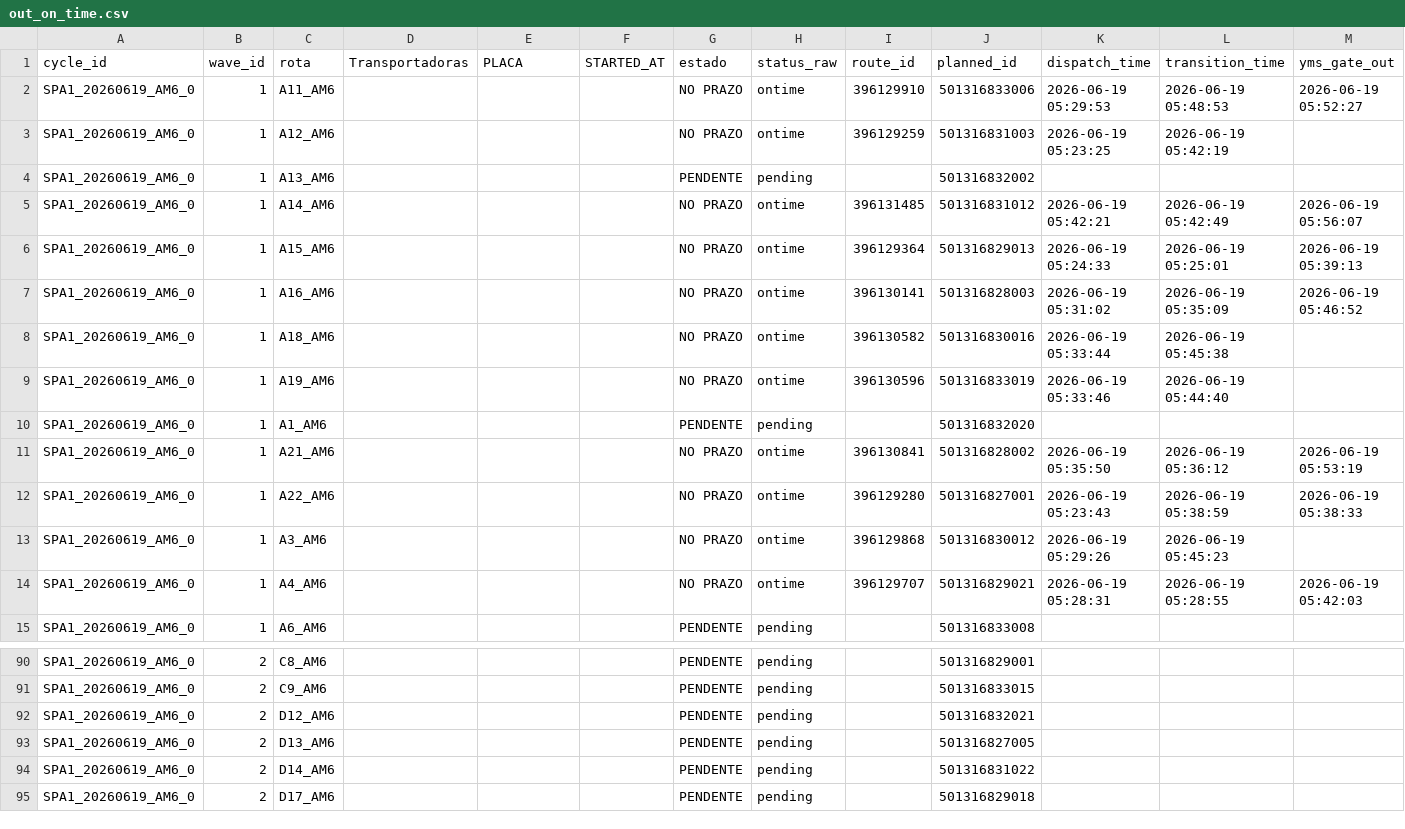
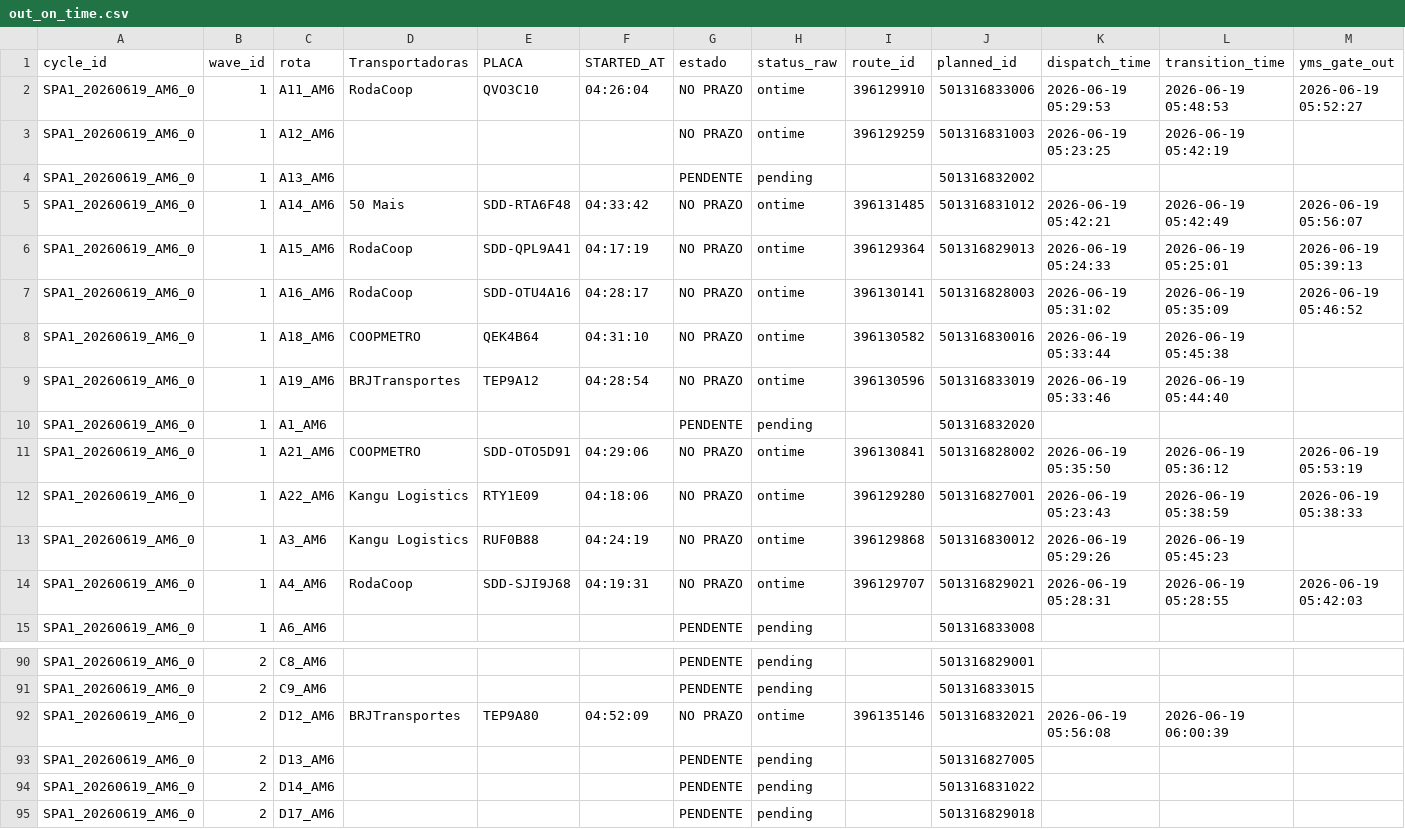
Before and after one commit to Franmoraes01/out-on-time-dashboard, a CSV file: out/out_on_time.csv, drawn as a sheet; only a part is shown, gaps mark what is left out; the diff covers the shown part only; the diff names each change by its address in the sheet, - before the commit and + after, or states it on an @@ line.

Commit message:
update out_on_time 2026-06-19 06:03:33

```diff
--- a/out/out_on_time.csv
+++ b/out/out_on_time.csv
-D2 (Transportadoras): (empty)
+D2 (Transportadoras): RodaCoop
-E2 (PLACA): (empty)
+E2 (PLACA): QVO3C10
-F2 (STARTED_AT): (empty)
+F2 (STARTED_AT): 04:26:04
-D5 (Transportadoras): (empty)
+D5 (Transportadoras): 50 Mais
-E5 (PLACA): (empty)
+E5 (PLACA): SDD-RTA6F48
-F5 (STARTED_AT): (empty)
+F5 (STARTED_AT): 04:33:42
-D6:D7 (Transportadoras): (empty)
+D6:D7 (Transportadoras): RodaCoop
-E6 (PLACA): (empty)
+E6 (PLACA): SDD-QPL9A41
-F6 (STARTED_AT): (empty)
+F6 (STARTED_AT): 04:17:19
-E7 (PLACA): (empty)
+E7 (PLACA): SDD-OTU4A16
-F7 (STARTED_AT): (empty)
+F7 (STARTED_AT): 04:28:17
-D8 (Transportadoras): (empty)
+D8 (Transportadoras): COOPMETRO
-E8 (PLACA): (empty)
+E8 (PLACA): QEK4B64
-F8 (STARTED_AT): (empty)
+F8 (STARTED_AT): 04:31:10
-D9 (Transportadoras): (empty)
+D9 (Transportadoras): BRJTransportes
-E9 (PLACA): (empty)
+E9 (PLACA): TEP9A12
-F9 (STARTED_AT): (empty)
+F9 (STARTED_AT): 04:28:54
-D11 (Transportadoras): (empty)
+D11 (Transportadoras): COOPMETRO
-E11 (PLACA): (empty)
+E11 (PLACA): SDD-OTO5D91
-F11 (STARTED_AT): (empty)
+F11 (STARTED_AT): 04:29:06
-D12:D13 (Transportadoras): (empty)
+D12:D13 (Transportadoras): Kangu Logistics
-E12 (PLACA): (empty)
+E12 (PLACA): RTY1E09
-F12 (STARTED_AT): (empty)
+F12 (STARTED_AT): 04:18:06
-E13 (PLACA): (empty)
+E13 (PLACA): RUF0B88
-F13 (STARTED_AT): (empty)
+F13 (STARTED_AT): 04:24:19
-D14 (Transportadoras): (empty)
+D14 (Transportadoras): RodaCoop
-E14 (PLACA): (empty)
+E14 (PLACA): SDD-SJI9J68
-F14 (STARTED_AT): (empty)
+F14 (STARTED_AT): 04:19:31
-D92 (Transportadoras): (empty)
+D92 (Transportadoras): BRJTransportes
-E92 (PLACA): (empty)
+E92 (PLACA): TEP9A80
-F92 (STARTED_AT): (empty)
+F92 (STARTED_AT): 04:52:09
-G92 (estado): PENDENTE
+G92 (estado): NO PRAZO
-H92 (status_raw): pending
+H92 (status_raw): ontime
-I92 (route_id): (empty)
+I92 (route_id): 396135146
-K92 (dispatch_time): (empty)
+K92 (dispatch_time): 2026-06-19 05:56:08
-L92 (transition_time): (empty)
+L92 (transition_time): 2026-06-19 06:00:39
```
Also changed, not shown: 132 edited cells elsewhere in this file.
